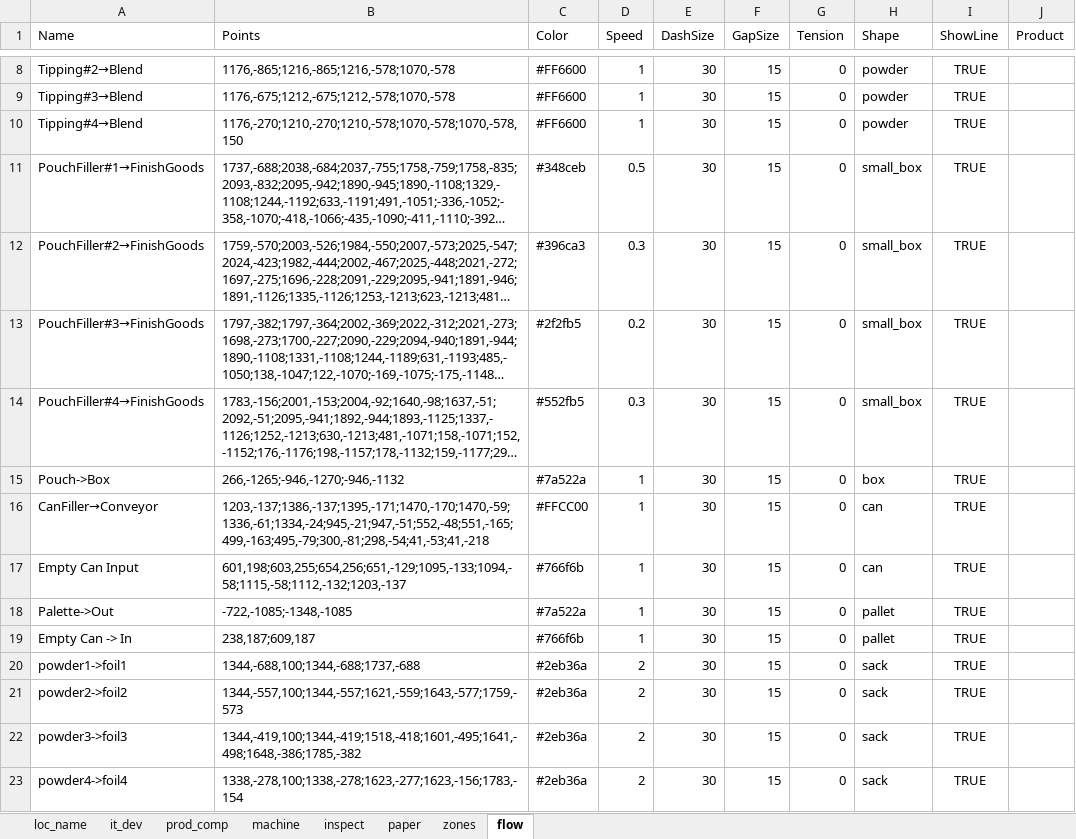
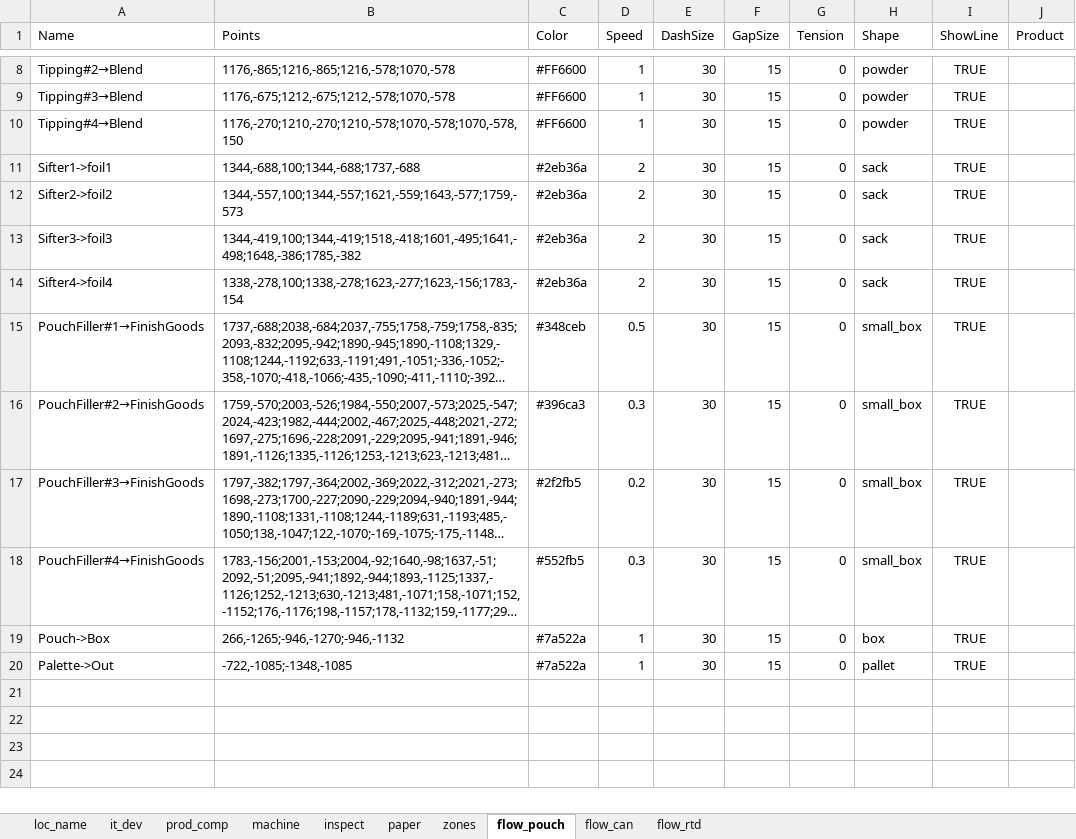
Before and after one commit to Wahaha-007/FactoryView, an Excel workbook: assets/floor_1_data.xlsx, sheet flow_pouch, drawn as a sheet; only a part is shown, gaps mark what is left out; long unchanged cells end in …; values as stored, in another font and other column widths than the file's, no borders; removed rows and columns are numbered as before the commit, all else as after; the diff names each change by its address in the sheet, - before the commit and + after, or states it on an @@ line.

```diff
--- a/assets/floor_1_data.xlsx (sheet flow_pouch)
+++ b/assets/floor_1_data.xlsx (sheet flow_pouch)
-sheet tab: flow
+sheet tab: flow_pouch
+sheet tab: flow_can
+sheet tab: flow_rtd
+row 11: Sifter1->foil1 | 1344,-688,100;1344,-688;1737,-688 | #2eb36a | 2 | 30 | 15 | 0 | sack | TRUE
+row 12: Sifter2->foil2 | 1344,-557,100;1344,-557;1621,-559;1643,-577;1759,-573 | #2eb36a | 2 | 30 | 15 | 0 | sack | TRUE
+row 13: Sifter3->foil3 | 1344,-419,100;1344,-419;1518,-418;1601,-495;1641,-498;1648,-386;1785,-382 | #2eb36a | 2 | 30 | 15 | 0 | sack | TRUE
+row 14: Sifter4->foil4 | 1338,-278,100;1338,-278;1623,-277;1623,-156;1783,-154 | #2eb36a | 2 | 30 | 15 | 0 | sack | TRUE
-row 16: CanFiller→Conveyor | 1203,-137;1386,-137;1395,-171;1470,-170;1470,-59;1336,-61;1334,-24;945,-21;947,-51;552,-48;551,-165;499,-163;495,-79;300,-81;298,-54;41,-53;41,-218 | #FFCC00 | 1 | 30 | 15 | 0 | can | TRUE
-row 17: Empty Can Input | 601,198;603,255;654,256;651,-129;1095,-133;1094,-58;1115,-58;1112,-132;1203,-137 | #766f6b | 1 | 30 | 15 | 0 | can | TRUE
-row 19: Empty Can -> In | 238,187;609,187 | #766f6b | 1 | 30 | 15 | 0 | pallet | TRUE
-row 20: powder1->foil1 | 1344,-688,100;1344,-688;1737,-688 | #2eb36a | 2 | 30 | 15 | 0 | sack | TRUE
-row 21: powder2->foil2 | 1344,-557,100;1344,-557;1621,-559;1643,-577;1759,-573 | #2eb36a | 2 | 30 | 15 | 0 | sack | TRUE
-row 22: powder3->foil3 | 1344,-419,100;1344,-419;1518,-418;1601,-495;1641,-498;1648,-386;1785,-382 | #2eb36a | 2 | 30 | 15 | 0 | sack | TRUE
-row 23: powder4->foil4 | 1338,-278,100;1338,-278;1623,-277;1623,-156;1783,-154 | #2eb36a | 2 | 30 | 15 | 0 | sack | TRUE
```
Also changed, not shown: assets/floor_2_data.xlsx, assets/floor_3_data.xlsx, 10 other files.
